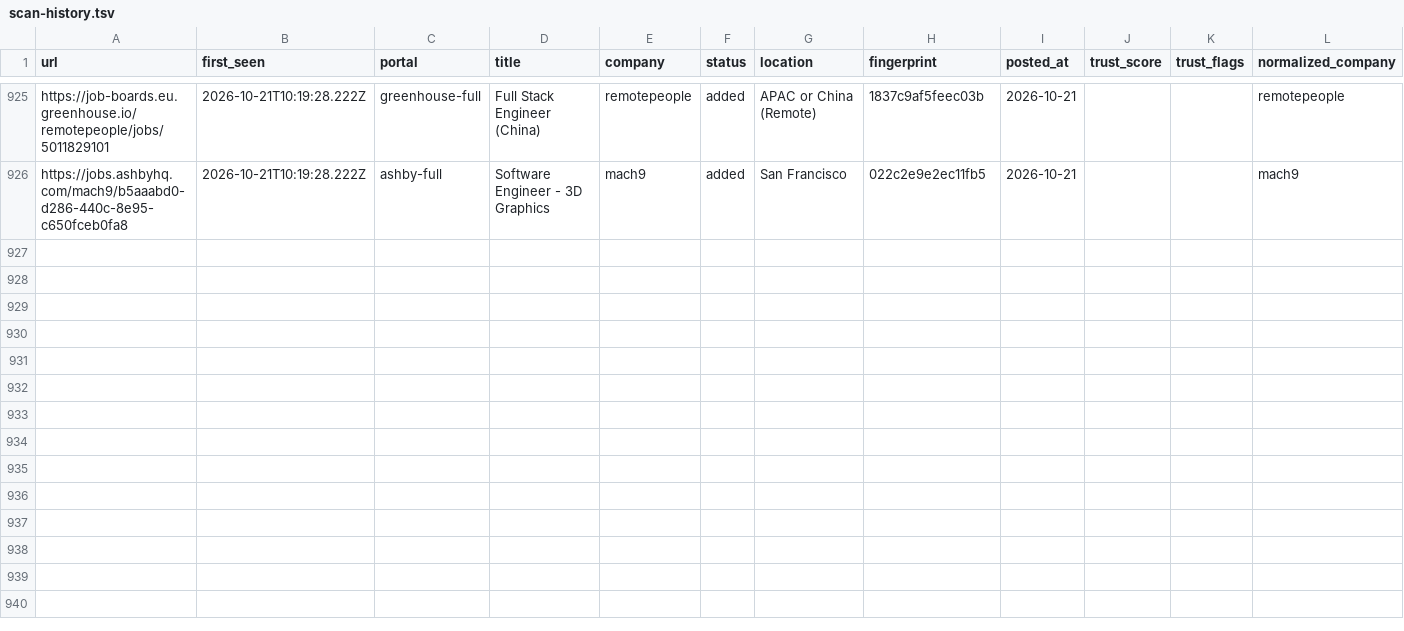
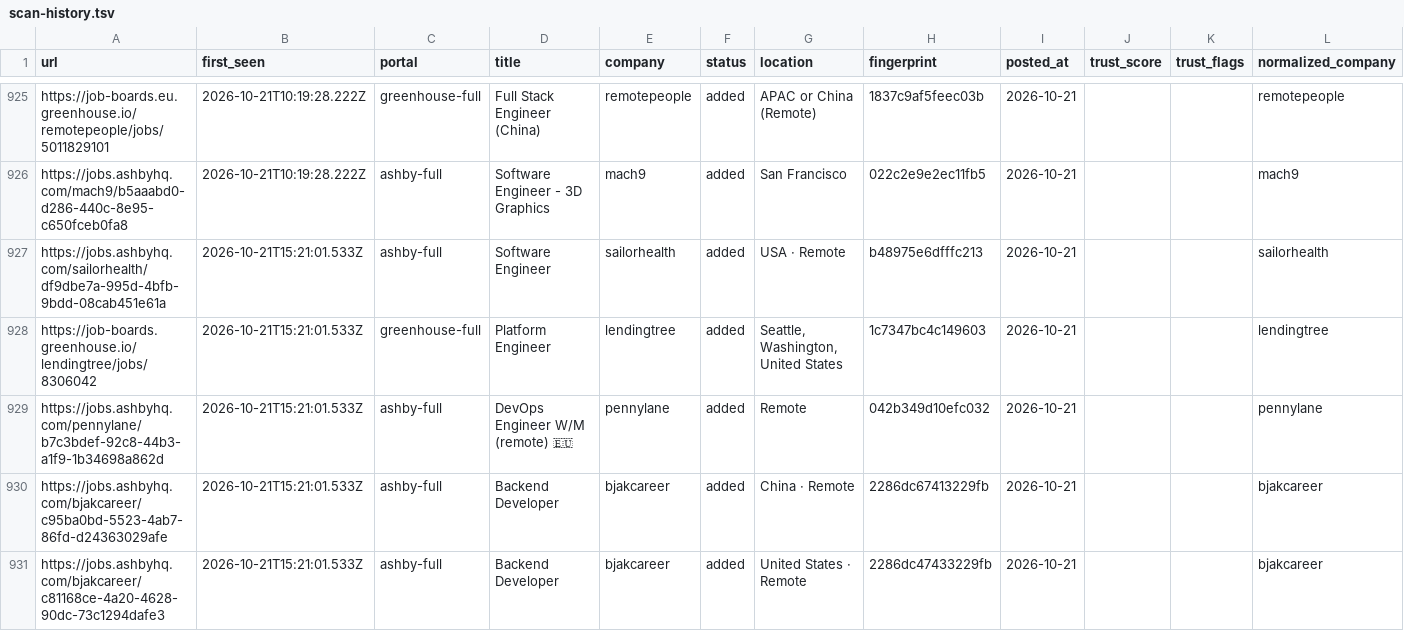
Before and after one commit to manavmalavia18/scoutgrid, a TSV file: data/scan-history.tsv, drawn as a sheet; only a part is shown, gaps mark what is left out; the diff names each change by its address in the sheet, - before the commit and + after, or states it on an @@ line.

```diff
--- a/data/scan-history.tsv
+++ b/data/scan-history.tsv
+row 927: https://jobs.ashbyhq.com/sailorhealth/df9dbe7a-995d-4bfb-9bdd-08cab451e61a | 2026-10-21T15:21:01.533Z | ashby-full | Software Engineer | sailorhealth | added | USA · Remote | b48975e6dfffc213 | 2026-10-21 |  |  | sailorhealth
+row 928: https://job-boards.greenhouse.io/lendingtree/jobs/8306042 | 2026-10-21T15:21:01.533Z | greenhouse-full | Platform Engineer | lendingtree | added | Seattle, Washington, United States | 1c7347bc4c149603 | 2026-10-21 |  |  | lendingtree
+row 929: https://jobs.ashbyhq.com/pennylane/b7c3bdef-92c8-44b3-a1f9-1b34698a862d | 2026-10-21T15:21:01.533Z | ashby-full | DevOps Engineer W/M (remote) 🇪🇺 | pennylane | added | Remote | 042b349d10efc032 | 2026-10-21 |  |  | pennylane
+row 930: https://jobs.ashbyhq.com/bjakcareer/c95ba0bd-5523-4ab7-86fd-d24363029afe | 2026-10-21T15:21:01.533Z | ashby-full | Backend Developer | bjakcareer | added | China · Remote | 2286dc67413229fb | 2026-10-21 |  |  | bjakcareer
+row 931: https://jobs.ashbyhq.com/bjakcareer/c81168ce-4a20-4628-90dc-73c1294dafe3 | 2026-10-21T15:21:01.533Z | ashby-full | Backend Developer | bjakcareer | added | United States · Remote | 2286dc47433229fb | 2026-10-21 |  |  | bjakcareer
```
Also changed, not shown: 3 other files.
